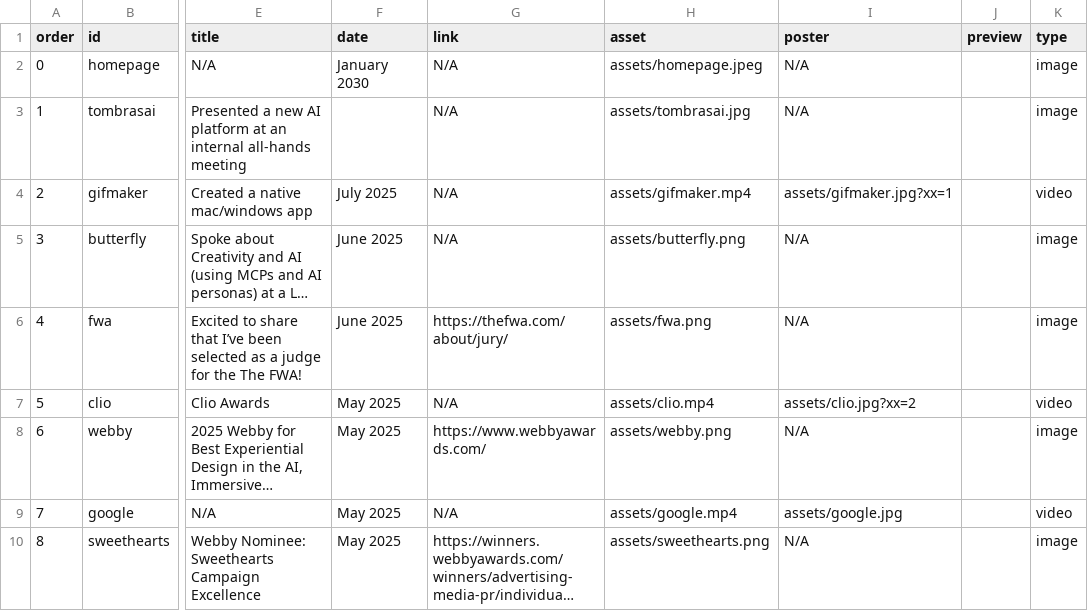
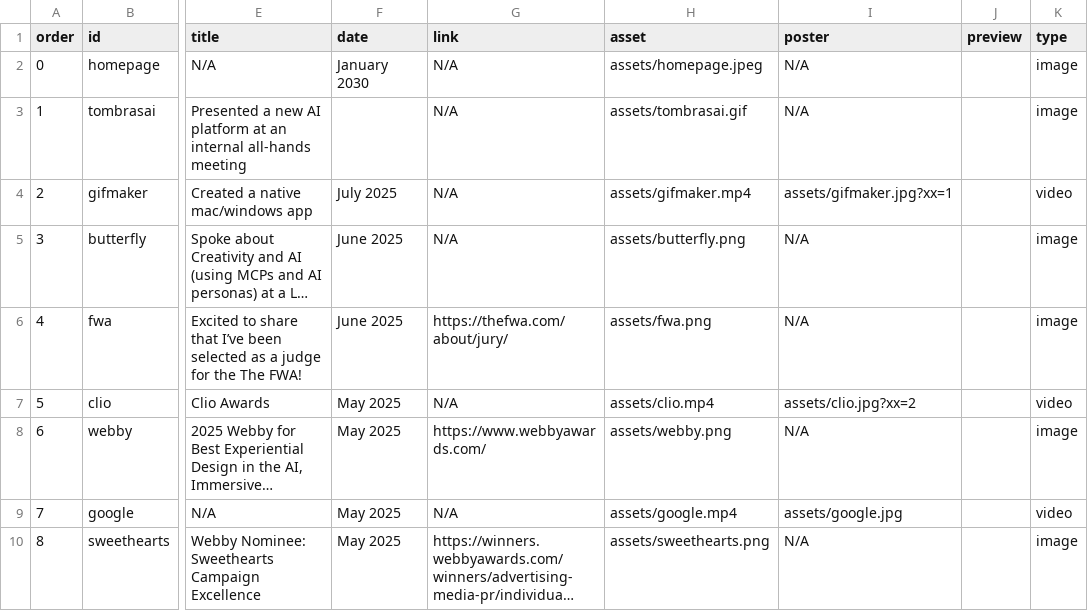
Before and after one commit to jtubert/jtubert.github.io, a CSV file: _data/stories.csv, drawn as a sheet; only a part is shown, gaps mark what is left out; long unchanged cells end in …; the diff names each change by its address in the sheet, - before the commit and + after, or states it on an @@ line.

```diff
--- a/_data/stories.csv
+++ b/_data/stories.csv
-H3 (asset): assets/tombrasai.jpg
+H3 (asset): assets/tombrasai.gif
```
Also changed, not shown: 8 other files.
